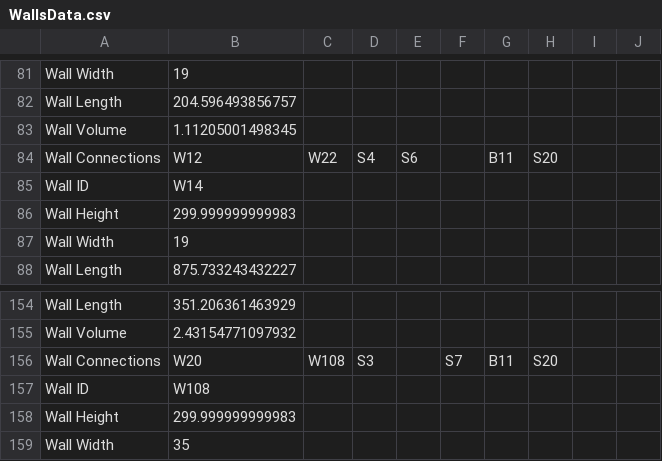
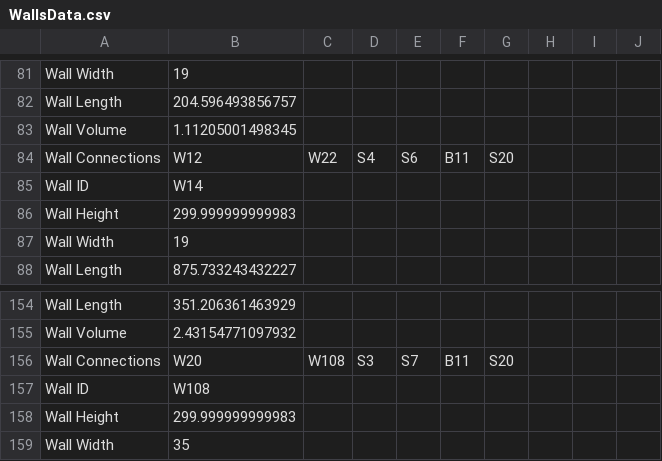
Before and after one commit to Alonf4/AIPDORCS, a CSV file: Dynamo/Project 033/WallsData.csv, drawn as a sheet; only a part is shown, gaps mark what is left out.

```diff
--- a/Dynamo/Project 033/WallsData.csv
+++ b/Dynamo/Project 033/WallsData.csv
@@ -83,3 +83,3 @@ Wall Length,204.596493856757
 Wall Volume,1.11205001498345
-Wall Connections,W12,W22,S4,S6,,B11,S20,
+Wall Connections,W12,W22,S4,S6,B11,S20,
 Wall ID,W14
@@ -155,3 +155,3 @@ Wall Length,351.206361463929
 Wall Volume,2.43154771097932
-Wall Connections,W20,W108,S3,,S7,B11,S20,,,
+Wall Connections,W20,W108,S3,S7,B11,S20,,,
 Wall ID,W108
```
Also changed, not shown: Dynamo/Project 033/BeamsData.csv, Dynamo/Project 033/SlabsData.csv, 3 other files.
